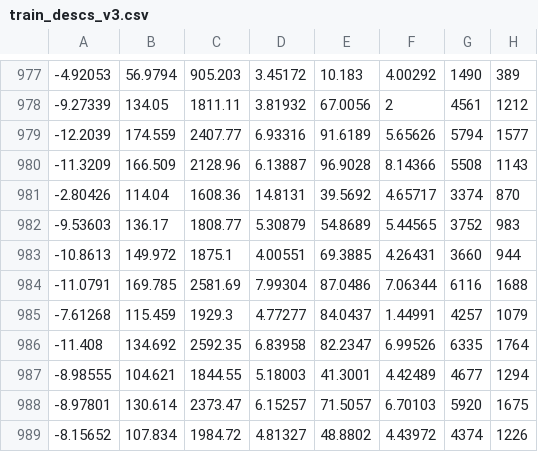
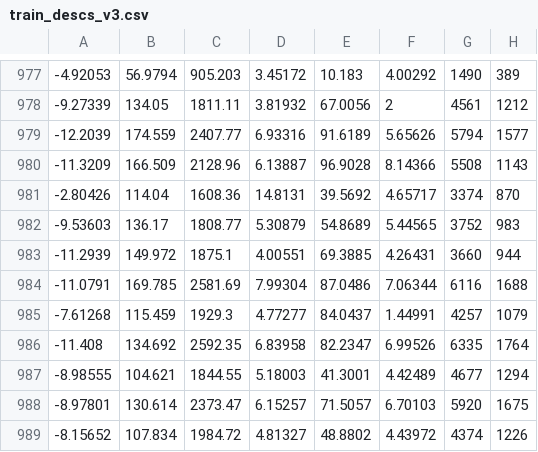
Before and after one commit to oddt/oddt, a CSV file: oddt/scoring/functions/RFScore/train_descs_v3.csv, drawn as a sheet; only a part is shown, gaps mark what is left out; the diff names each change by its address in the sheet, - before the commit and + after, or states it on an @@ line.

Commit message:
Refactor datasets and RFScore

```diff
--- a/oddt/scoring/functions/RFScore/train_descs_v3.csv
+++ b/oddt/scoring/functions/RFScore/train_descs_v3.csv
-A983: -10.8613
+A983: -11.2939
```
Also changed, not shown: 5 other files.
